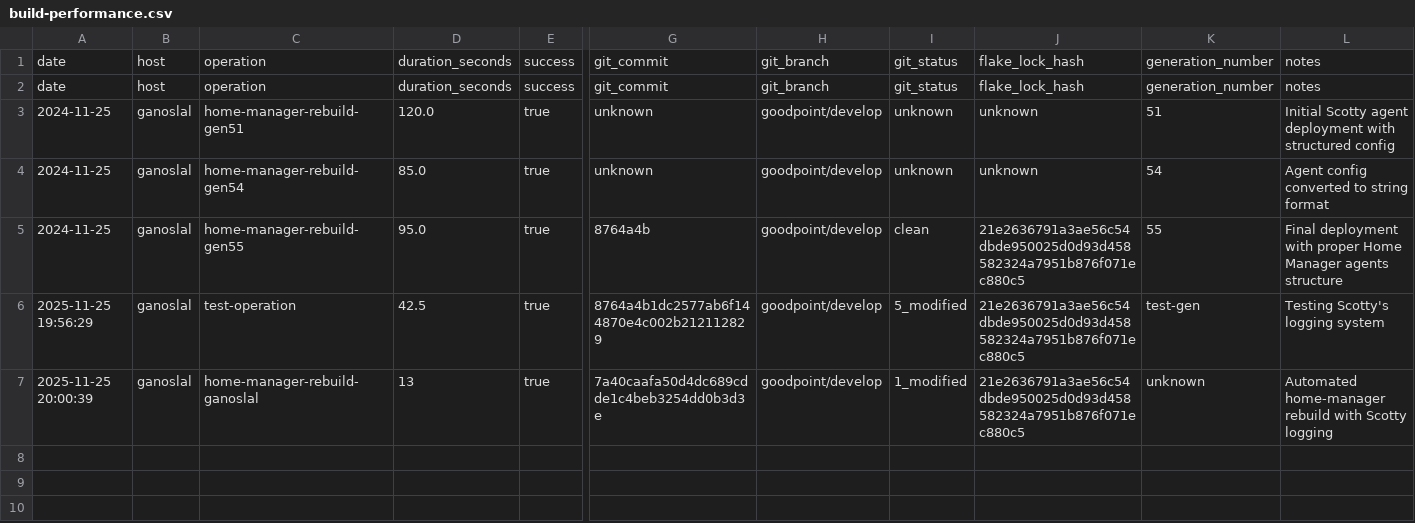
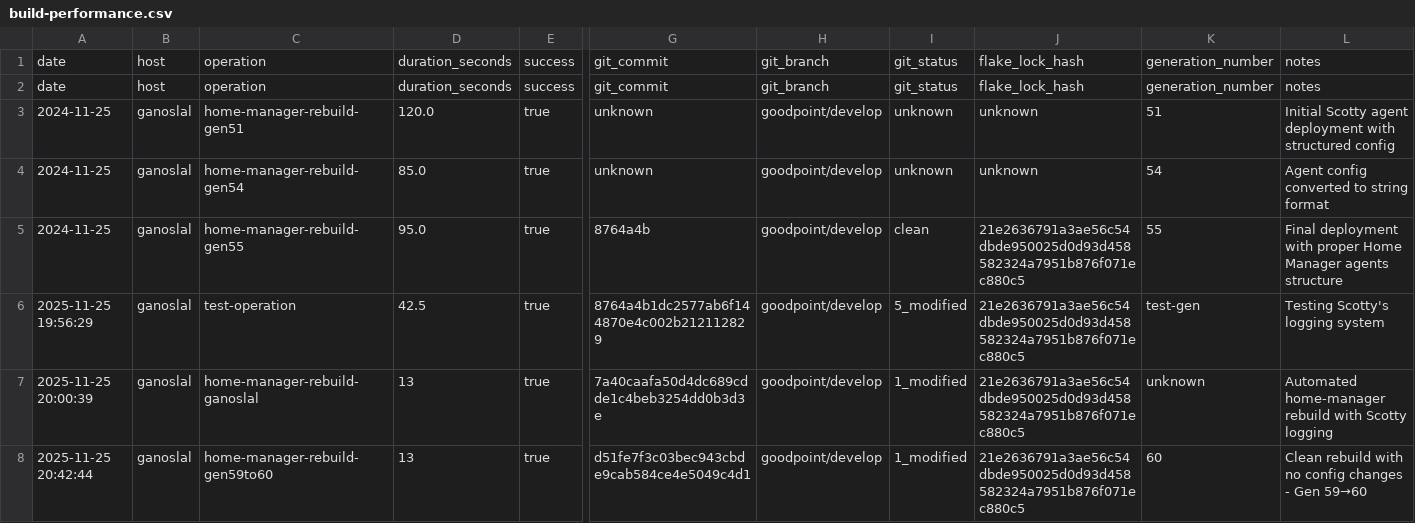
Before and after one commit to gignsky/.dotfiles, a CSV file: scottys-journal/metrics/build-performance.csv, drawn as a sheet; only a part is shown, gaps mark what is left out; rows hold the shown columns only; the diff names each change by its address in the sheet, - before the commit and + after, or states it on an @@ line.

Commit message:
Journal: Add clean rebuild documentation and performance metrics
- Documented successful system rebuild process on 2025-11-25
- Recorded configuration validation steps
- Updated build performance tracking metrics

```diff
--- a/scottys-journal/metrics/build-performance.csv
+++ b/scottys-journal/metrics/build-performance.csv
+row 8: 2025-11-25 20:42:44 | ganoslal | home-manager-rebuild-gen59to60 | 13 | true | d51fe7f3c03bec943cbde9cab584ce4e5049c4d1 | goodpoint/develop | 1_modified | 21e2636791a3ae56c54dbde950025d0d93d458582324a7951b876f071ec880c5 | 60 | Clean rebuild with no config changes - Gen 59→60
```
Also changed, not shown: 1 other file.
